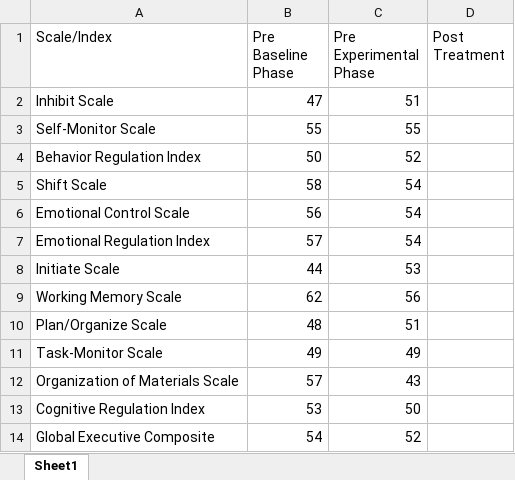
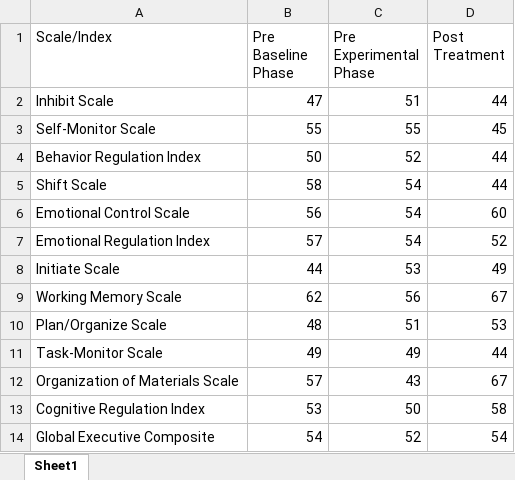
Before and after one commit to Jim-Wright90/participant_1_data, an Excel workbook: data/KAHI_brief_parent.xlsx, sheet Sheet1, drawn as a sheet; values as stored, in another font and other column widths than the file's, no borders; the diff names each change by its address in the sheet, - before the commit and + after, or states it on an @@ line.

Commit message:
final parent measurements added. All data officially collected

```diff
--- a/data/KAHI_brief_parent.xlsx (sheet Sheet1)
+++ b/data/KAHI_brief_parent.xlsx (sheet Sheet1)
-D2 (Post Treatment): (empty)
+D2 (Post Treatment): 44
-D3 (Post Treatment): (empty)
+D3 (Post Treatment): 45
-D4:D5 (Post Treatment): (empty)
+D4:D5 (Post Treatment): 44
-D6 (Post Treatment): (empty)
+D6 (Post Treatment): 60
-D7 (Post Treatment): (empty)
+D7 (Post Treatment): 52
-D8 (Post Treatment): (empty)
+D8 (Post Treatment): 49
-D9 (Post Treatment): (empty)
+D9 (Post Treatment): 67
-D10 (Post Treatment): (empty)
+D10 (Post Treatment): 53
-D11 (Post Treatment): (empty)
+D11 (Post Treatment): 44
-D12 (Post Treatment): (empty)
+D12 (Post Treatment): 67
-D13 (Post Treatment): (empty)
+D13 (Post Treatment): 58
-D14 (Post Treatment): (empty)
+D14 (Post Treatment): 54
```
Also changed, not shown: data/KAHI_class_parent_1.xlsx, data/KAHI_class_parent_2.xlsx, 2 other files.
